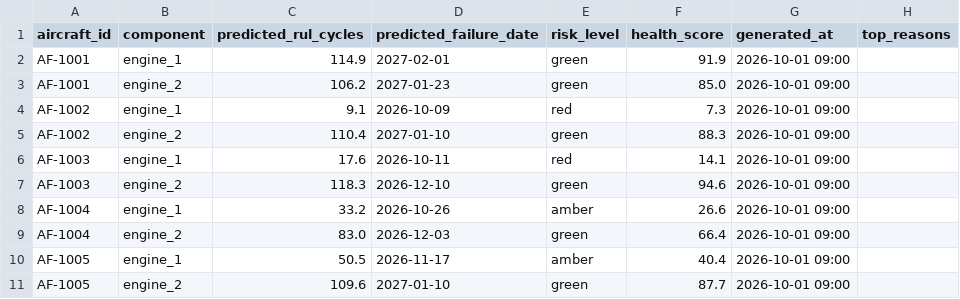
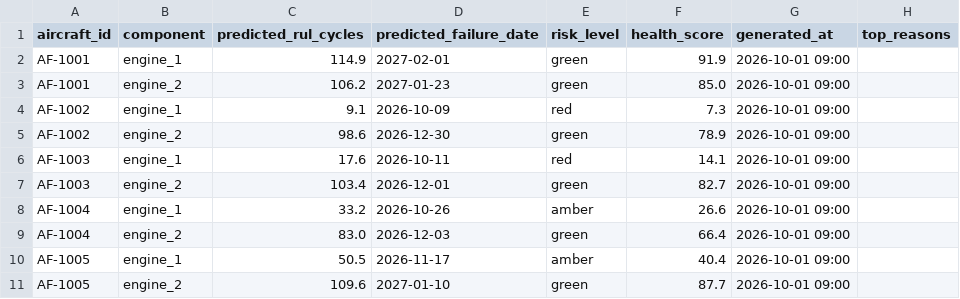
Before and after one commit to Shlok82/Vayu-Drishti, a CSV file: data/predictions.csv, drawn as a sheet; only a part is shown.

Commit message:
fix(data): update synthetic logistics data and RUL predictions

```diff
--- a/data/predictions.csv
+++ b/data/predictions.csv
@@ -4,5 +4,5 @@ AF-1001,engine_2,106.2,2027-01-23,green,85.0,2026-10-01 09:00,
 AF-1002,engine_1,9.1,2026-10-09,red,7.3,2026-10-01 09:00,
-AF-1002,engine_2,110.4,2027-01-10,green,88.3,2026-10-01 09:00,
+AF-1002,engine_2,98.6,2026-12-30,green,78.9,2026-10-01 09:00,
 AF-1003,engine_1,17.6,2026-10-11,red,14.1,2026-10-01 09:00,
-AF-1003,engine_2,118.3,2026-12-10,green,94.6,2026-10-01 09:00,
+AF-1003,engine_2,103.4,2026-12-01,green,82.7,2026-10-01 09:00,
 AF-1004,engine_1,33.2,2026-10-26,amber,26.6,2026-10-01 09:00,
```
Also changed, not shown: data/aircraft_master.csv, data/maintenance_logs.csv, 2 other files.
